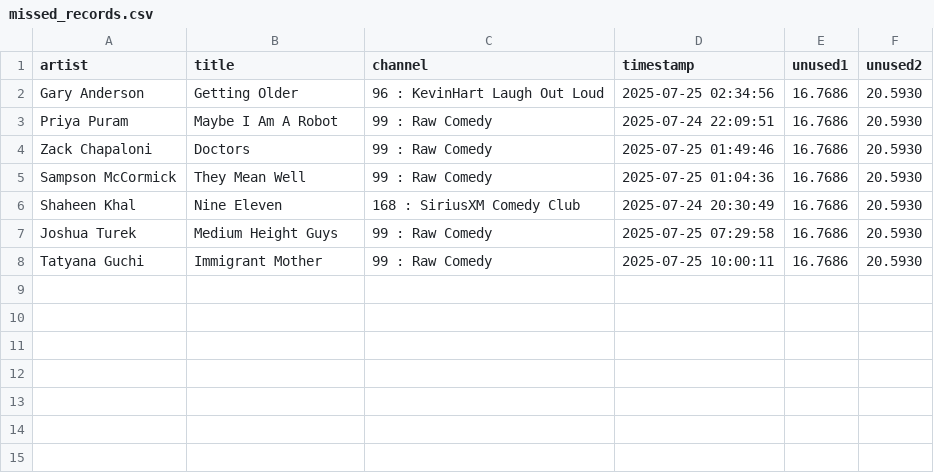
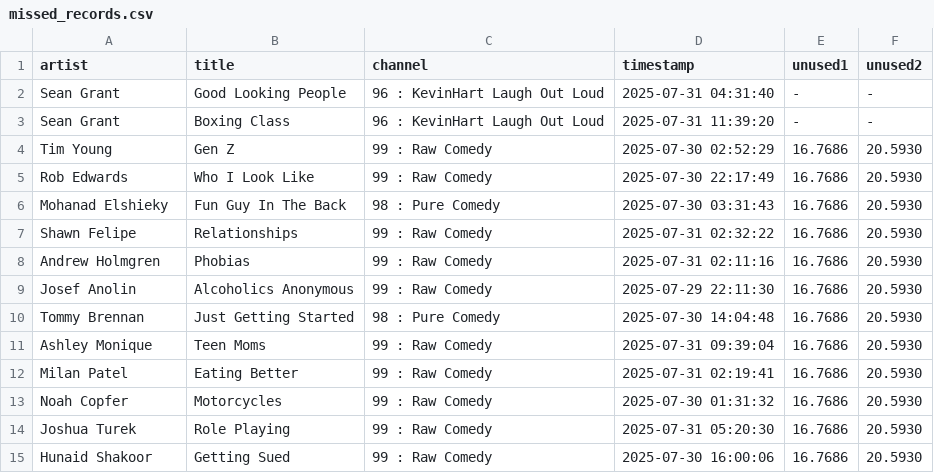
Before and after one commit to richsarvate/sirius-artist-tracker, a CSV file: scripts/missed_records.csv, drawn as a sheet.

```diff
--- a/scripts/missed_records.csv
+++ b/scripts/missed_records.csv
@@ -1,8 +1,15 @@
 artist,title,channel,timestamp,unused1,unused2
-Gary Anderson,Getting Older,96 : KevinHart Laugh Out Loud,2025-07-25 02:34:56,16.7686,20.5930
-Priya Puram,Maybe I Am A Robot,99 : Raw Comedy,2025-07-24 22:09:51,16.7686,20.5930
-Zack Chapaloni,Doctors,99 : Raw Comedy,2025-07-25 01:49:46,16.7686,20.5930
-Sampson McCormick,They Mean Well,99 : Raw Comedy,2025-07-25 01:04:36,16.7686,20.5930
-Shaheen Khal,Nine Eleven,168 : SiriusXM Comedy Club,2025-07-24 20:30:49,16.7686,20.5930
-Joshua Turek,Medium Height Guys,99 : Raw Comedy,2025-07-25 07:29:58,16.7686,20.5930
-Tatyana Guchi,Immigrant Mother,99 : Raw Comedy,2025-07-25 10:00:11,16.7686,20.5930
+Sean Grant,Good Looking People,96 : KevinHart Laugh Out Loud,2025-07-31 04:31:40,-,-
+Sean Grant,Boxing Class,96 : KevinHart Laugh Out Loud,2025-07-31 11:39:20,-,-
+Tim Young,Gen Z,99 : Raw Comedy,2025-07-30 02:52:29,16.7686,20.5930
+Rob Edwards,Who I Look Like,99 : Raw Comedy,2025-07-30 22:17:49,16.7686,20.5930
+Mohanad Elshieky,Fun Guy In The Back,98 : Pure Comedy,2025-07-30 03:31:43,16.7686,20.5930
+Shawn Felipe,Relationships,99 : Raw Comedy,2025-07-31 02:32:22,16.7686,20.5930
+Andrew Holmgren,Phobias,99 : Raw Comedy,2025-07-31 02:11:16,16.7686,20.5930
+Josef Anolin,Alcoholics Anonymous,99 : Raw Comedy,2025-07-29 22:11:30,16.7686,20.5930
+Tommy Brennan,Just Getting Started,98 : Pure Comedy,2025-07-30 14:04:48,16.7686,20.5930
+Ashley Monique,Teen Moms,99 : Raw Comedy,2025-07-31 09:39:04,16.7686,20.5930
+Milan Patel,Eating Better,99 : Raw Comedy,2025-07-31 02:19:41,16.7686,20.5930
+Noah Copfer,Motorcycles,99 : Raw Comedy,2025-07-30 01:31:32,16.7686,20.5930
+Joshua Turek,Role Playing,99 : Raw Comedy,2025-07-31 05:20:30,16.7686,20.5930
+Hunaid Shakoor,Getting Sued,99 : Raw Comedy,2025-07-30 16:00:06,16.7686,20.5930
```
Also changed, not shown: 13 other files.
